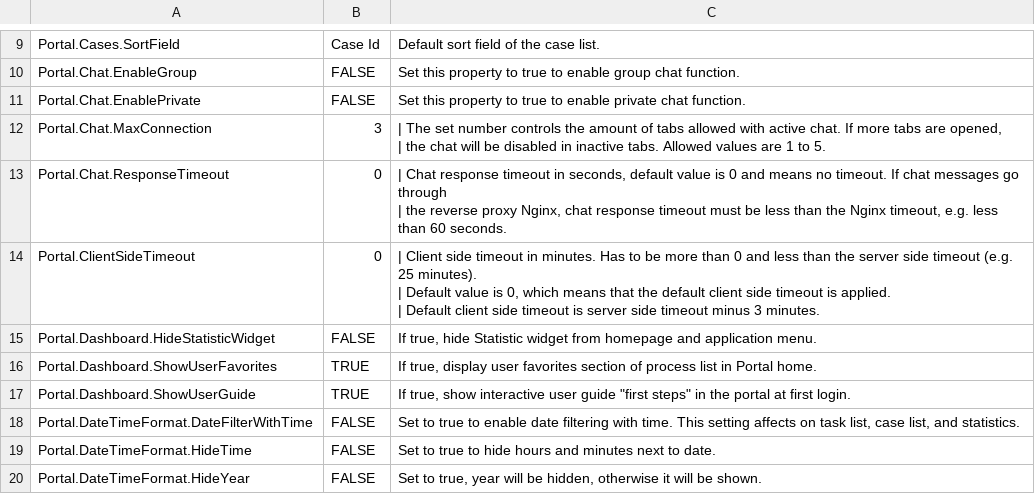
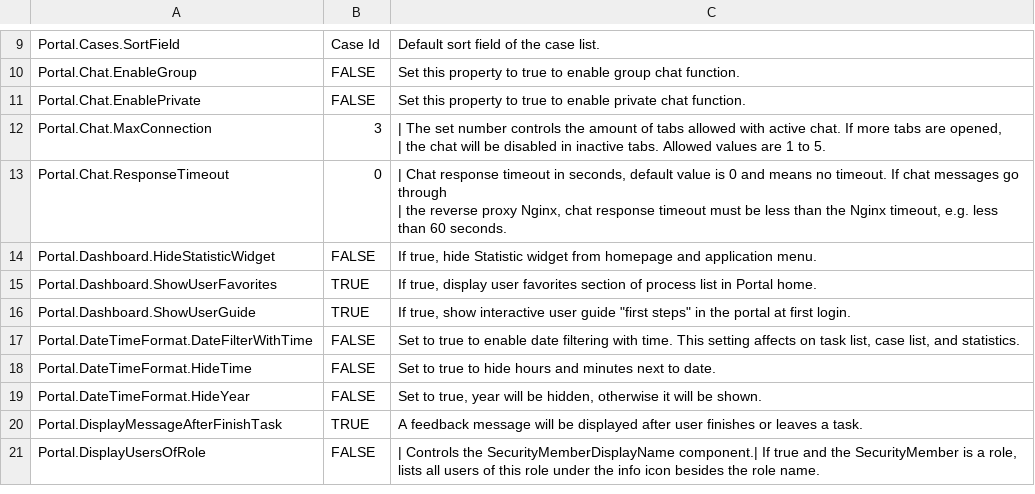
Before and after one commit to nntthuy-axonivy/portal, a CSV file: Documentation/portal-guide/source/portal-user-guide/admin-settings/documents/available_settings.csv, drawn as a sheet; only a part is shown, gaps mark what is left out; the shorter side is filled out with more unchanged rows.

Commit message:
document/IVYPORTAL-16613-Session-times-out-silently-10 - Update document (#831)
* document/IVYPORTAL-16613-Session-times-out-silently-10 - Update document

* document/IVYPORTAL-16613-Session-times-out-silently-10 - Fix warning + remove variable ClientSideTimeout

* document/IVYPORTAL-16613-Session-times-out-silently-10 - Handle feedback

* document/IVYPORTAL-16613-Session-times-out-silently-10 - Handle feedback

```diff
--- a/Documentation/portal-guide/source/portal-user-guide/admin-settings/documents/available_settings.csv
+++ b/Documentation/portal-guide/source/portal-user-guide/admin-settings/documents/available_settings.csv
@@ -16,5 +16,2 @@ Portal.Chat.ResponseTimeout,0,"| Chat response timeout in seconds, default value
 | the reverse proxy Nginx, chat response timeout must be less than the Nginx timeout, e.g. less than 60 seconds."
-Portal.ClientSideTimeout,0,"| Client side timeout in minutes. Has to be more than 0 and less than the server side timeout (e.g. 25 minutes).
-| Default value is 0, which means that the default client side timeout is applied.
-| Default client side timeout is server side timeout minus 3 minutes."
 Portal.Dashboard.HideStatisticWidget,FALSE,"If true, hide Statistic widget from homepage and application menu."
```
Also changed, not shown: 1 other file.
